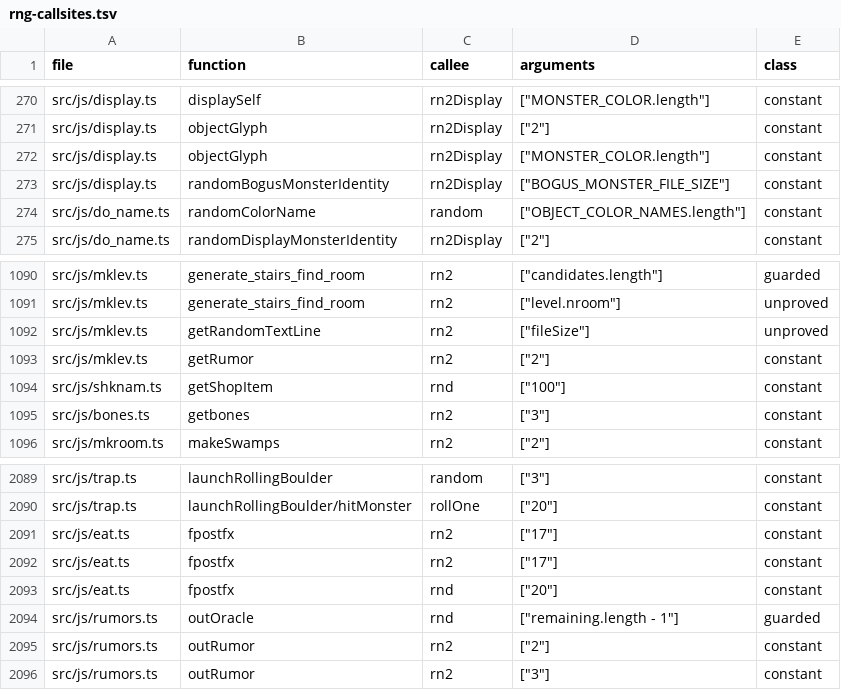
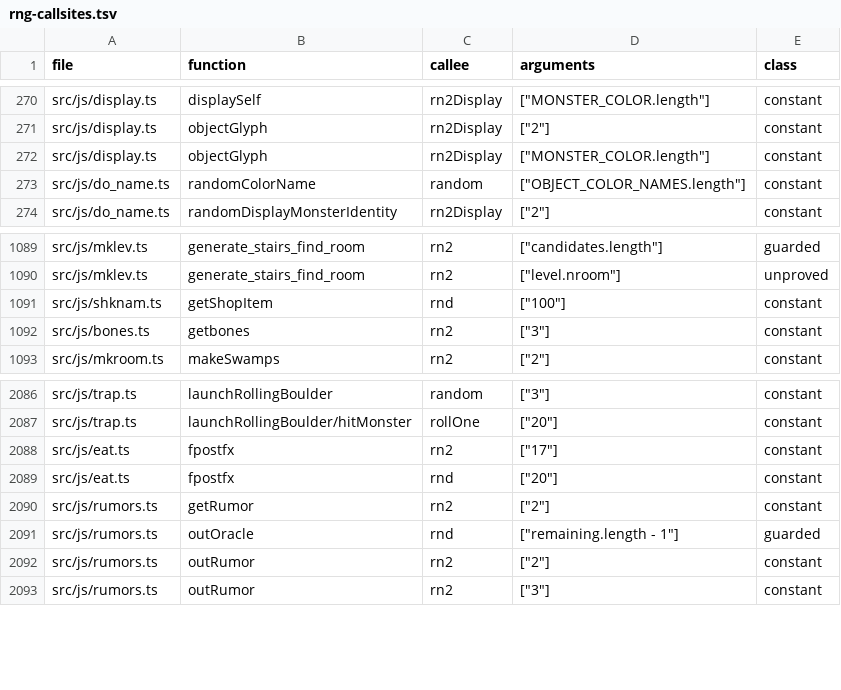
Before and after one commit to daoa0601/teleport-contest, a TSV file: docs/ledger/rng-callsites.tsv, drawn as a sheet; only a part is shown, gaps mark what is left out; removed rows and columns are numbered as before the commit, all else as after; the diff names each change by its address in the sheet, - before the commit and + after, or states it on an @@ line.

Commit message:
Merge the rumors.c:get_rnd_line() ports into rumors.ts:getRndLine
mklev.ts:getRandomTextLine and display.ts:randomBogusMonsterIdentity each
carried a private copy of the padded-line selection. Move it to the rumors.c
owner as getRndLine(lines, padlength, rng), taking the caller's draw the way
C's get_rnd_line() does (rn2/MD_PAD_RUMORS for rumors, epitaphs and
engravings; rn2Display/MD_PAD_BOGONS for bogusmon, which stays in display.ts
because rumors.ts imports do_name.ts). getrumor() moves from mklev.ts to
rumors.ts with it; the computed bogusmon chunk size equals the previous
BOGUS_MONSTER_FILE_SIZE (7640), so every draw is unchanged. rng-callsites and
callsites/review rows follow the moved draws.

```diff
--- a/docs/ledger/rng-callsites.tsv
+++ b/docs/ledger/rng-callsites.tsv
-row 273: src/js/display.ts | randomBogusMonsterIdentity | rn2Display | ["BOGUS_MONSTER_FILE_SIZE"] | constant
-row 1092: src/js/mklev.ts | getRandomTextLine | rn2 | ["fileSize"] | unproved
-row 1093: src/js/mklev.ts | getRumor | rn2 | ["2"] | constant
-row 2092: src/js/eat.ts | fpostfx | rn2 | ["17"] | constant
+row 2090: src/js/rumors.ts | getRumor | rn2 | ["2"] | constant
```
Also changed, not shown: verification/callsites/review.tsv, 12 other files.
